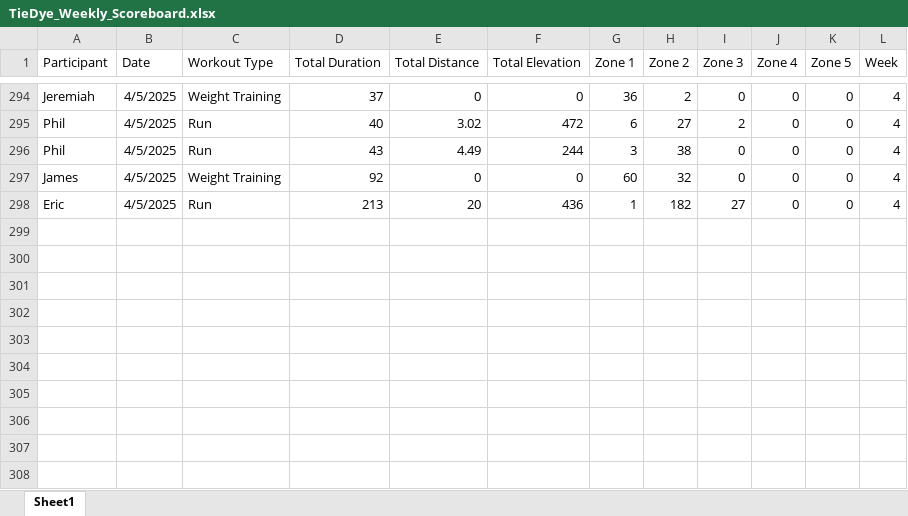
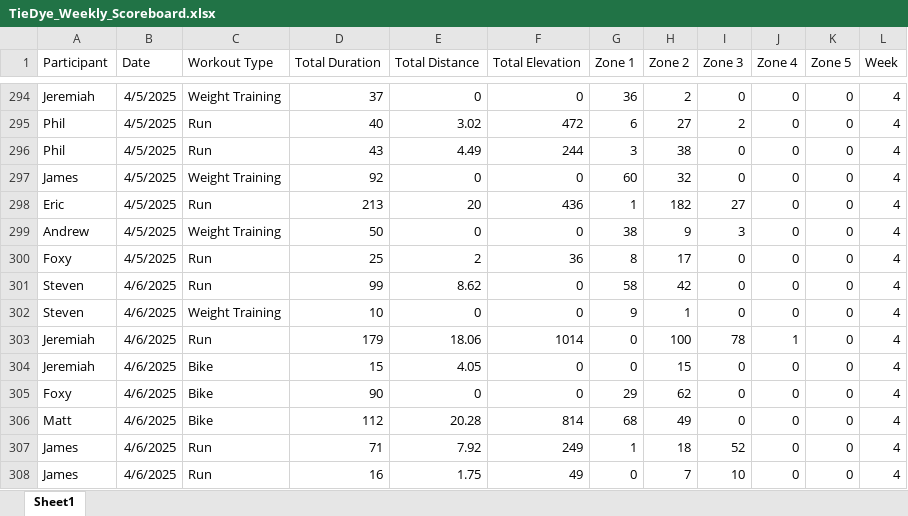
Before and after one commit to Steven-Carter-Data/50k-Strava-Tracker, an Excel workbook: TieDye_Weekly_Scoreboard.xlsx, sheet Sheet1, drawn as a sheet; only a part is shown, gaps mark what is left out; values as stored, in another font and other column widths than the file's, no borders; the diff names each change by its address in the sheet, - before the commit and + after, or states it on an @@ line.

Commit message:
updates

```diff
--- a/TieDye_Weekly_Scoreboard.xlsx (sheet Sheet1)
+++ b/TieDye_Weekly_Scoreboard.xlsx (sheet Sheet1)
+row 299: Andrew | 4/5/2025 | Weight Training | 50 | 0 | 0 | 38 | 9 | 3 | 0 | 0 | 4
+row 300: Foxy | 4/5/2025 | Run | 25 | 2 | 36 | 8 | 17 | 0 | 0 | 0 | 4
+row 301: Steven | 4/6/2025 | Run | 99 | 8.62 | 0 | 58 | 42 | 0 | 0 | 0 | 4
+row 302: Steven | 4/6/2025 | Weight Training | 10 | 0 | 0 | 9 | 1 | 0 | 0 | 0 | 4
+row 303: Jeremiah | 4/6/2025 | Run | 179 | 18.06 | 1014 | 0 | 100 | 78 | 1 | 0 | 4
+row 304: Jeremiah | 4/6/2025 | Bike | 15 | 4.05 | 0 | 0 | 15 | 0 | 0 | 0 | 4
+row 305: Foxy | 4/6/2025 | Bike | 90 | 0 | 0 | 29 | 62 | 0 | 0 | 0 | 4
+row 306: Matt | 4/6/2025 | Bike | 112 | 20.28 | 814 | 68 | 49 | 0 | 0 | 0 | 4
+row 307: James | 4/6/2025 | Run | 71 | 7.92 | 249 | 1 | 18 | 52 | 0 | 0 | 4
+row 308: James | 4/6/2025 | Run | 16 | 1.75 | 49 | 0 | 7 | 10 | 0 | 0 | 4
```
